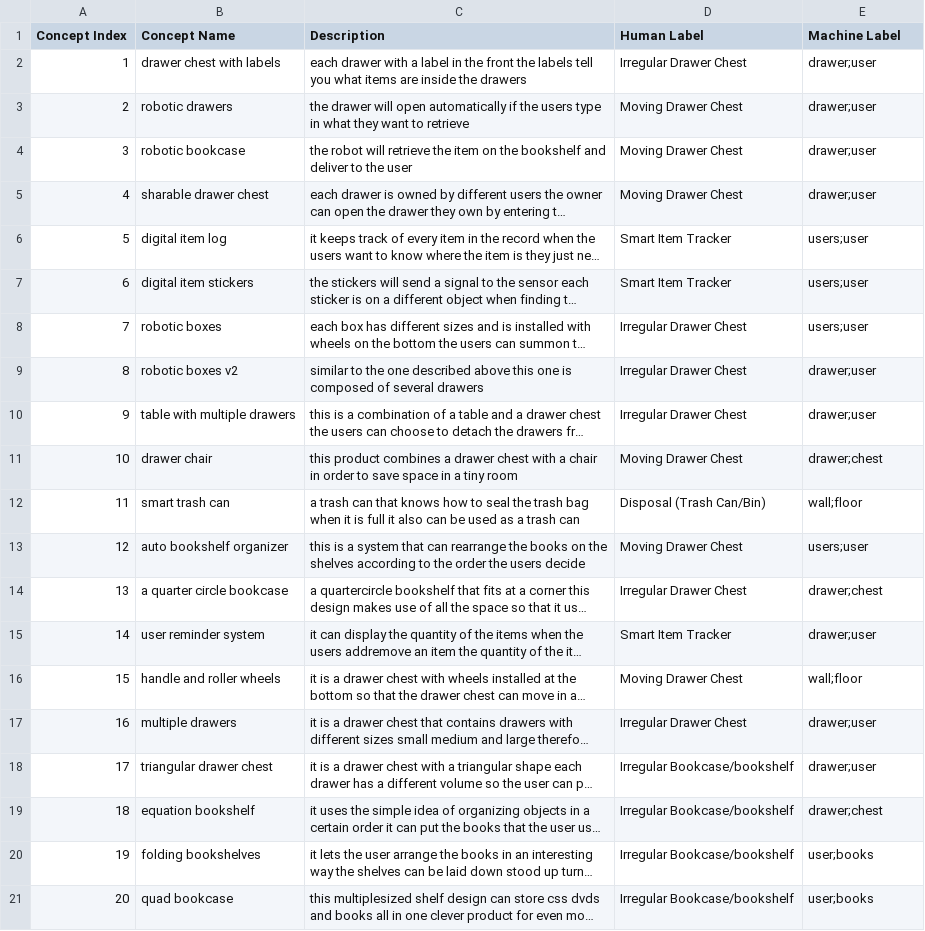
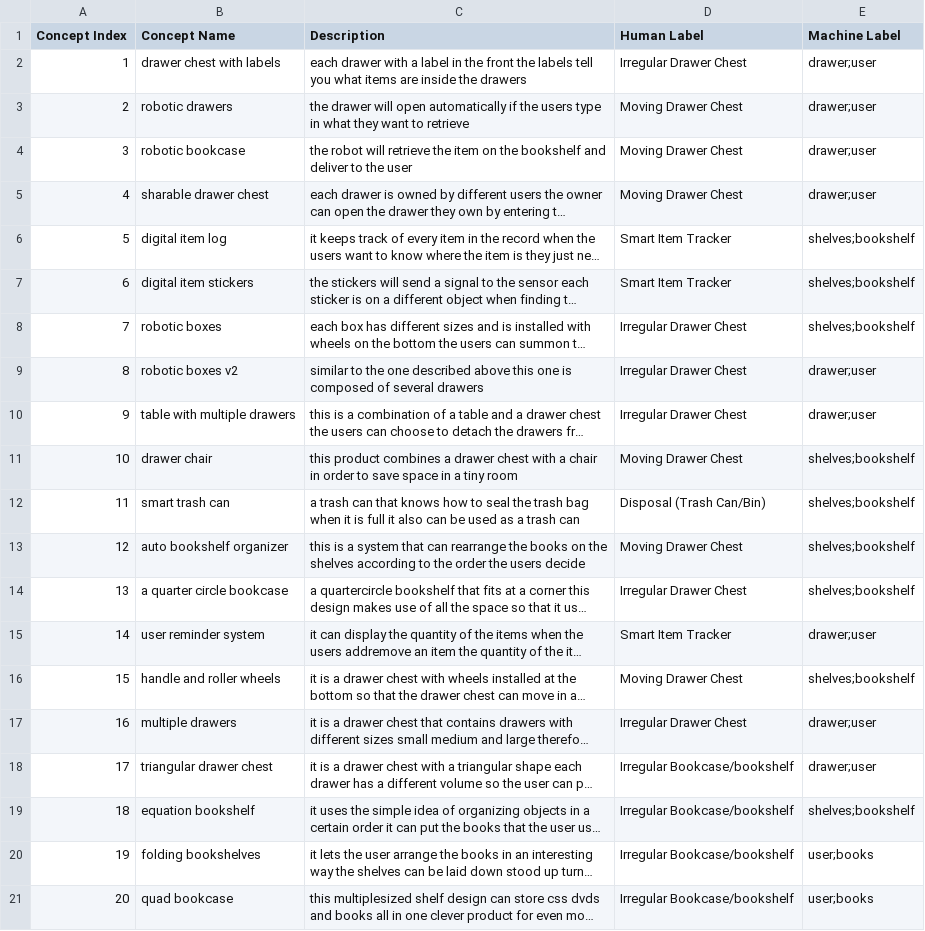
Before and after one commit to kerrywang/ME292C.github.io, a CSV file: static/data/ME110_2/ME110_2_HM_Team1.csv, drawn as a sheet; only a part is shown; long unchanged cells end in …; the diff covers the shown part only; the diff names each change by its address in the sheet, - before the commit and + after, or states it on an @@ line.

```diff
--- a/static/data/ME110_2/ME110_2_HM_Team1.csv
+++ b/static/data/ME110_2/ME110_2_HM_Team1.csv
-E6:E8 (Machine Label): users;user
+E6:E8 (Machine Label): shelves;bookshelf
-E11 (Machine Label): drawer;chest
+E11 (Machine Label): shelves;bookshelf
-E12 (Machine Label): wall;floor
+E12 (Machine Label): shelves;bookshelf
-E13 (Machine Label): users;user
+E13 (Machine Label): shelves;bookshelf
-E14 (Machine Label): drawer;chest
+E14 (Machine Label): shelves;bookshelf
-E16 (Machine Label): wall;floor
+E16 (Machine Label): shelves;bookshelf
-E19 (Machine Label): drawer;chest
+E19 (Machine Label): shelves;bookshelf
```
Also changed, not shown: 46 edited cells elsewhere in this file, static/graph_data/ME110_2_HM_Team1.csv, static/graph_data/ME110_2_HM_Team4.csv, 17 other files.
